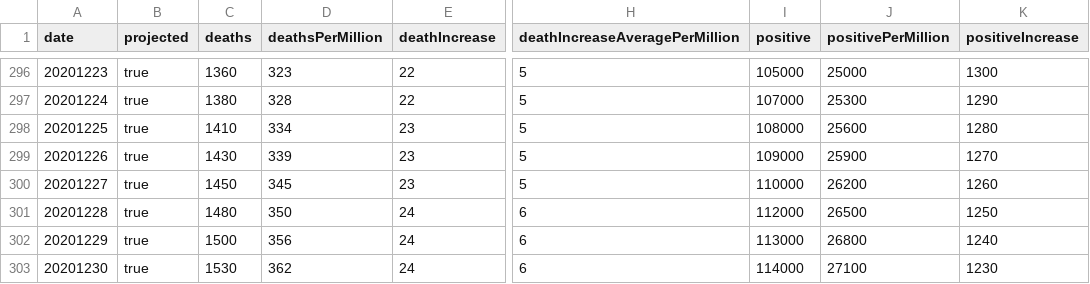
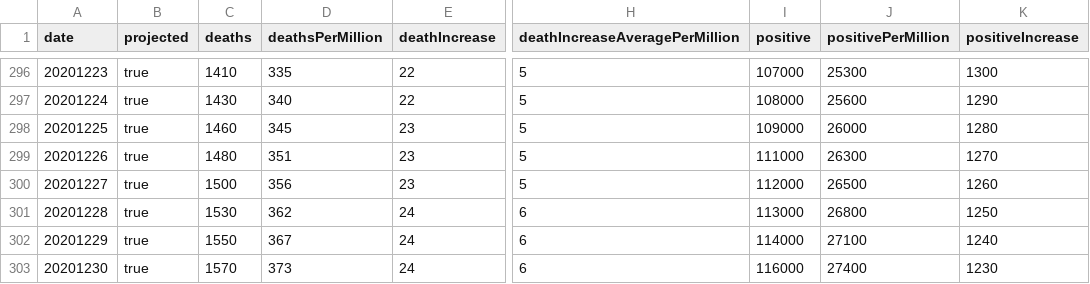
Before and after one commit to mgwalker/covid19-csv, a CSV file: docs/v1/OR.csv, drawn as a sheet; only a part is shown, gaps mark what is left out; the diff covers the shown part only; the diff names each change by its address in the sheet, - before the commit and + after, or states it on an @@ line.

```diff
--- a/docs/v1/OR.csv
+++ b/docs/v1/OR.csv
-C296 (deaths): 1360
+C296 (deaths): 1410
-D296 (deathsPerMillion): 323
+D296 (deathsPerMillion): 335
-I296 (positive): 105000
+I296 (positive): 107000
-J296 (positivePerMillion): 25000
+J296 (positivePerMillion): 25300
-C297 (deaths): 1380
+C297 (deaths): 1430
-D297 (deathsPerMillion): 328
+D297 (deathsPerMillion): 340
-I297 (positive): 107000
+I297 (positive): 108000
-J297 (positivePerMillion): 25300
+J297 (positivePerMillion): 25600
-C298 (deaths): 1410
+C298 (deaths): 1460
-D298 (deathsPerMillion): 334
+D298 (deathsPerMillion): 345
-I298 (positive): 108000
+I298 (positive): 109000
-J298 (positivePerMillion): 25600
+J298 (positivePerMillion): 26000
-C299 (deaths): 1430
+C299 (deaths): 1480
-D299 (deathsPerMillion): 339
+D299 (deathsPerMillion): 351
-I299 (positive): 109000
+I299 (positive): 111000
-J299 (positivePerMillion): 25900
+J299 (positivePerMillion): 26300
-C300 (deaths): 1450
+C300 (deaths): 1500
-D300 (deathsPerMillion): 345
+D300 (deathsPerMillion): 356
-I300 (positive): 110000
+I300 (positive): 112000
-J300 (positivePerMillion): 26200
+J300 (positivePerMillion): 26500
-C301 (deaths): 1480
+C301 (deaths): 1530
-D301 (deathsPerMillion): 350
+D301 (deathsPerMillion): 362
-I301 (positive): 112000
+I301 (positive): 113000
-J301 (positivePerMillion): 26500
+J301 (positivePerMillion): 26800
-C302 (deaths): 1500
+C302 (deaths): 1550
-D302 (deathsPerMillion): 356
+D302 (deathsPerMillion): 367
-I302 (positive): 113000
+I302 (positive): 114000
-J302 (positivePerMillion): 26800
+J302 (positivePerMillion): 27100
-C303 (deaths): 1530
+C303 (deaths): 1570
-D303 (deathsPerMillion): 362
+D303 (deathsPerMillion): 373
-I303 (positive): 114000
+I303 (positive): 116000
-J303 (positivePerMillion): 27100
+J303 (positivePerMillion): 27400
```
Also changed, not shown: 32 edited cells elsewhere in this file, docs/v1/US.csv.
